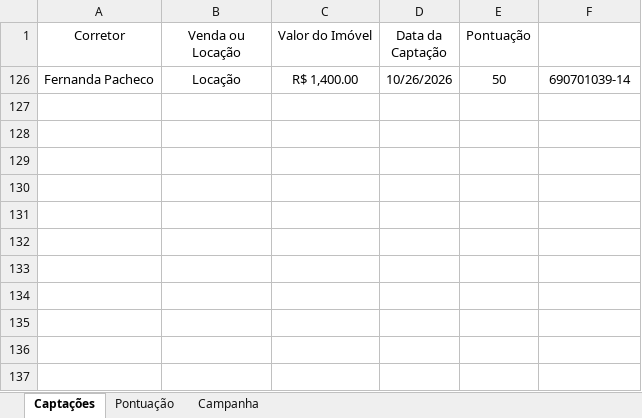
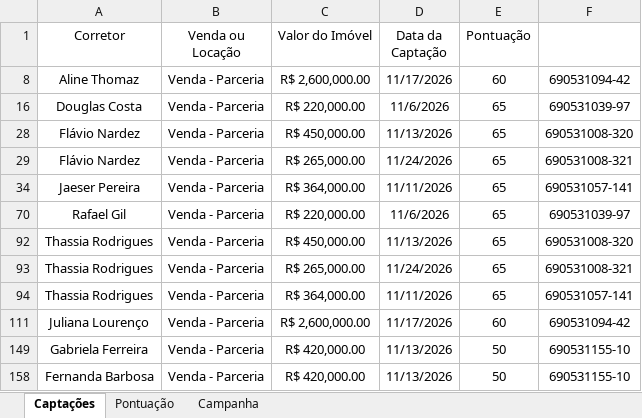
Before and after one commit to custodiod/painel-campanha, an Excel workbook: planilha.xlsx, sheet Captações, drawn as a sheet; values as stored, in another font and other column widths than the file's, no borders; table styles not drawn; removed rows and columns are numbered as before the commit, all else as after; the diff names each change by its address in the sheet, - before the commit and + after, or states it on an @@ line.

```diff
--- a/planilha.xlsx (sheet Captações)
+++ b/planilha.xlsx (sheet Captações)
@@ row 126 hidden: Fernanda Pacheco | Locação | R$ 1,400.00 | 10/26/2026 | 50 | 690701039-14 @@
@@ row 8 unhidden: Aline Thomaz | Venda - Parceria | R$ 2,600,000.00 | 11/17/2026 | 60 | 690531094-42 @@
@@ row 16 unhidden: Douglas Costa | Venda - Parceria | R$ 220,000.00 | 11/6/2026 | 65 | 690531039-97 @@
@@ row 28 unhidden: Flávio Nardez | Venda - Parceria | R$ 450,000.00 | 11/13/2026 | 65 | 690531008-320 @@
@@ row 29 unhidden: Flávio Nardez | Venda - Parceria | R$ 265,000.00 | 11/24/2026 | 65 | 690531008-321 @@
@@ row 34 unhidden: Jaeser Pereira | Venda - Parceria | R$ 364,000.00 | 11/11/2026 | 65 | 690531057-141 @@
@@ row 70 unhidden: Rafael Gil | Venda - Parceria | R$ 220,000.00 | 11/6/2026 | 65 | 690531039-97 @@
@@ row 92 unhidden: Thassia Rodrigues | Venda - Parceria | R$ 450,000.00 | 11/13/2026 | 65 | 690531008-320 @@
@@ row 93 unhidden: Thassia Rodrigues | Venda - Parceria | R$ 265,000.00 | 11/24/2026 | 65 | 690531008-321 @@
@@ row 94 unhidden: Thassia Rodrigues | Venda - Parceria | R$ 364,000.00 | 11/11/2026 | 65 | 690531057-141 @@
@@ row 111 unhidden: Juliana Lourenço | Venda - Parceria | R$ 2,600,000.00 | 11/17/2026 | 60 | 690531094-42 @@
@@ row 149 unhidden: Gabriela Ferreira | Venda - Parceria | R$ 420,000.00 | 11/13/2026 | 50 | 690531155-10 @@
@@ row 158 unhidden: Fernanda Barbosa | Venda - Parceria | R$ 420,000.00 | 11/13/2026 | 50 | 690531155-10 @@
```
Also changed, not shown: hidden cells, 1 other file.
